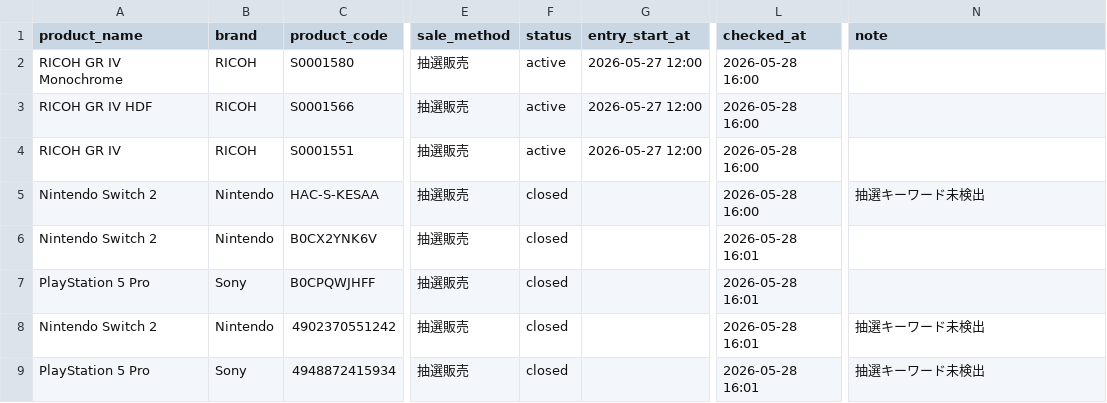
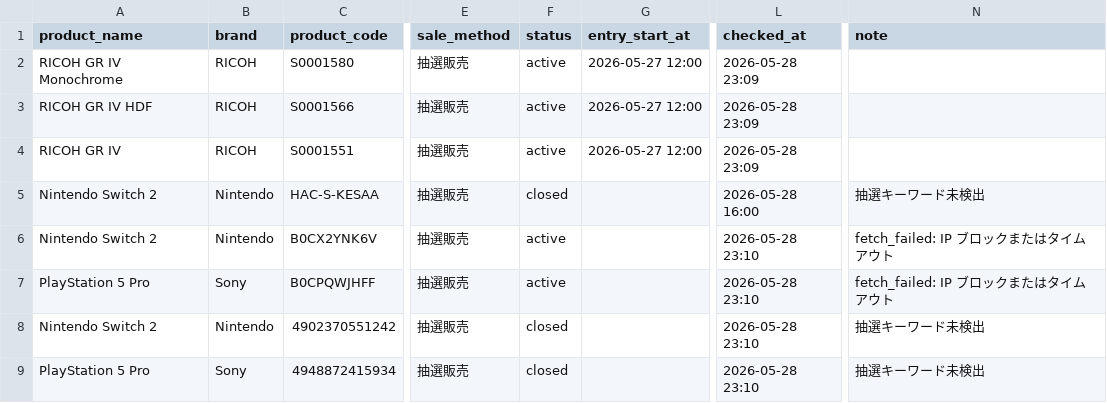
Before and after one commit to estkey0001/premium-monitor, a CSV file: data/lottery_events.csv, drawn as a sheet; only a part is shown, gaps mark what is left out; the diff names each change by its address in the sheet, - before the commit and + after, or states it on an @@ line.

```diff
--- a/data/lottery_events.csv
+++ b/data/lottery_events.csv
-L2:L4 (checked_at): 2026-05-28 16:00
+L2:L4 (checked_at): 2026-05-28 23:09
-F6:F7 (status): closed
+F6:F7 (status): active
-L6:L9 (checked_at): 2026-05-28 16:01
+L6:L9 (checked_at): 2026-05-28 23:10
-N6:N7 (note): (empty)
+N6:N7 (note): fetch_failed: IP ブロックまたはタイムアウト
```
Also changed, not shown: data/alerts.csv, data/overseas_price_history.csv, 18 other files.
